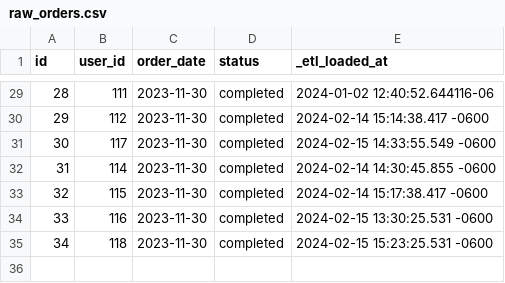
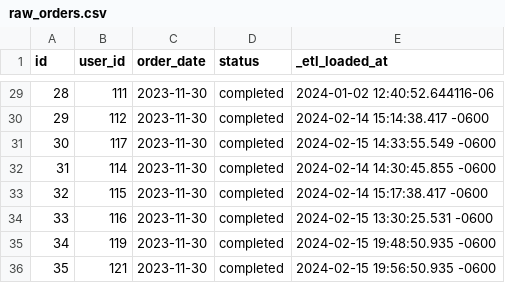
Before and after one commit to shruthika1216/test_test, a CSV file: seeds/raw_orders.csv, drawn as a sheet; only a part is shown, gaps mark what is left out; addresses are those after the commit; the diff names each change by its address in the sheet, - before the commit and + after, or states it on an @@ line.

```diff
--- a/seeds/raw_orders.csv
+++ b/seeds/raw_orders.csv
+row 35: 34 | 119 | 2023-11-30 | completed | 2024-02-15 19:48:50.935 -0600
@@ column A (id) renumbered from row 36 down @@
-B36 (user_id): 118
+B36 (user_id): 121
-E36 (_etl_loaded_at): 2024-02-15 15:23:25.531 -0600
+E36 (_etl_loaded_at): 2024-02-15 19:56:50.935 -0600
```
Also changed, not shown: 3 other files.
